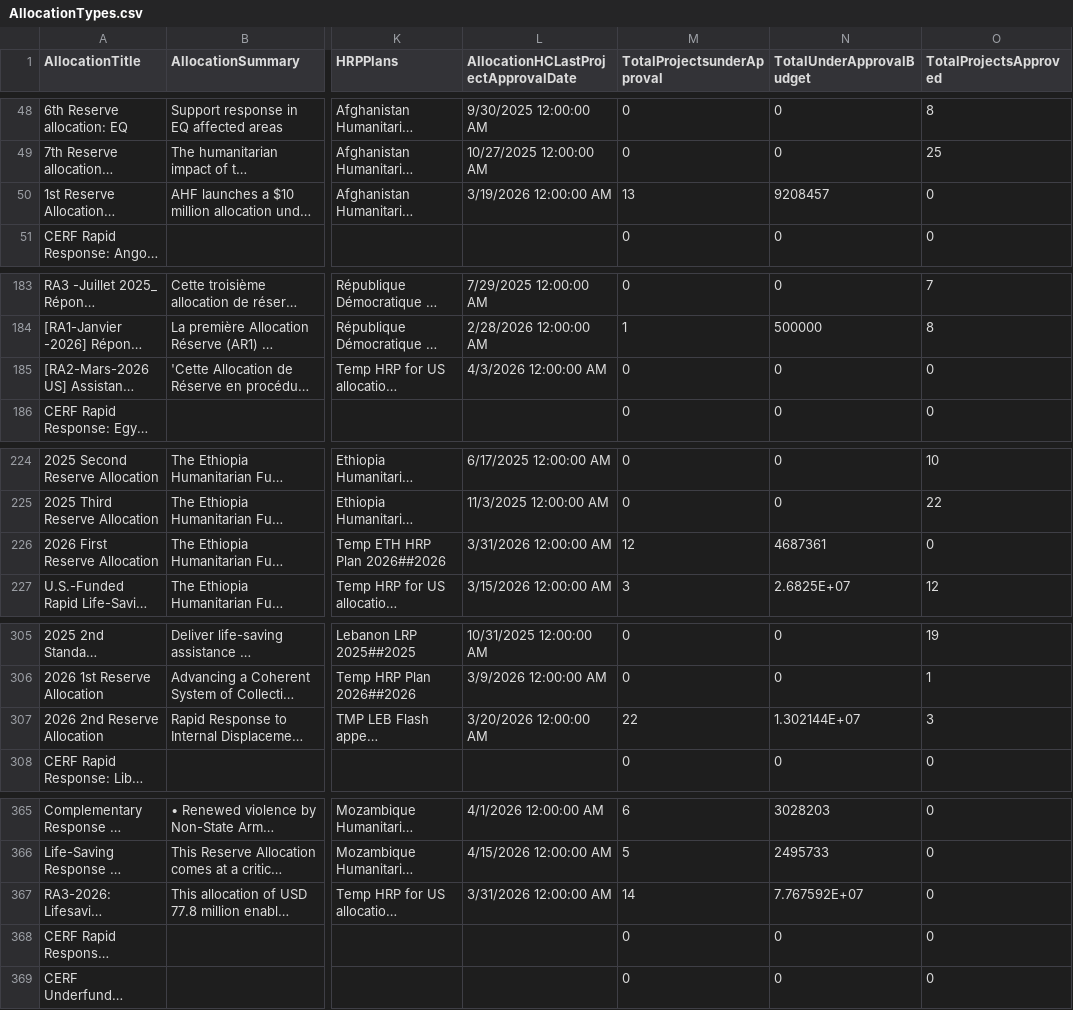
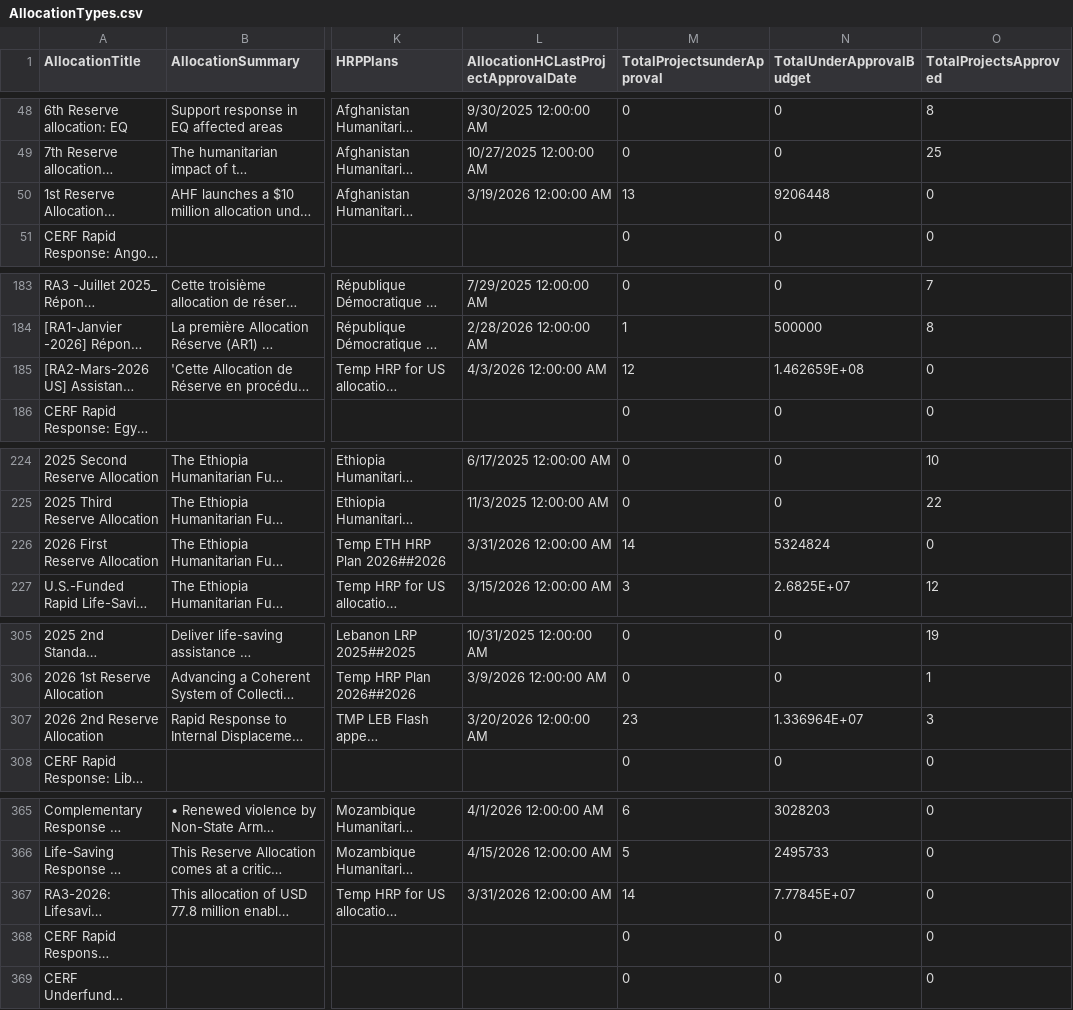
Before and after one commit to CBPFGMS/cbpfgms-data, a CSV file: utils/CBPF_allocations_overview_static/data/AllocationTypes.csv, drawn as a sheet; only a part is shown, gaps mark what is left out; long unchanged cells end in …; the diff covers the shown part only; the diff names each change by its address in the sheet, - before the commit and + after, or states it on an @@ line.

```diff
--- a/utils/CBPF_allocations_overview_static/data/AllocationTypes.csv
+++ b/utils/CBPF_allocations_overview_static/data/AllocationTypes.csv
-N50 (TotalUnderApprovalBudget): 9208457
+N50 (TotalUnderApprovalBudget): 9206448
-M185 (TotalProjectsunderApproval): 0
+M185 (TotalProjectsunderApproval): 12
-N185 (TotalUnderApprovalBudget): 0
+N185 (TotalUnderApprovalBudget): 1.462659E+08
-M226 (TotalProjectsunderApproval): 12
+M226 (TotalProjectsunderApproval): 14
-N226 (TotalUnderApprovalBudget): 4687361
+N226 (TotalUnderApprovalBudget): 5324824
-M307 (TotalProjectsunderApproval): 22
+M307 (TotalProjectsunderApproval): 23
-N307 (TotalUnderApprovalBudget): 1.302144E+07
+N307 (TotalUnderApprovalBudget): 1.336964E+07
-N367 (TotalUnderApprovalBudget): 7.767592E+07
+N367 (TotalUnderApprovalBudget): 7.77845E+07
```
Also changed, not shown: 4 edited cells elsewhere in this file, utils/CBPF_allocations_overview_static/data/ProjectSummaryAggV2_2015.csv, utils/CBPF_allocations_overview_static/data/ProjectSummaryV2_2024.csv, 7 other files.
